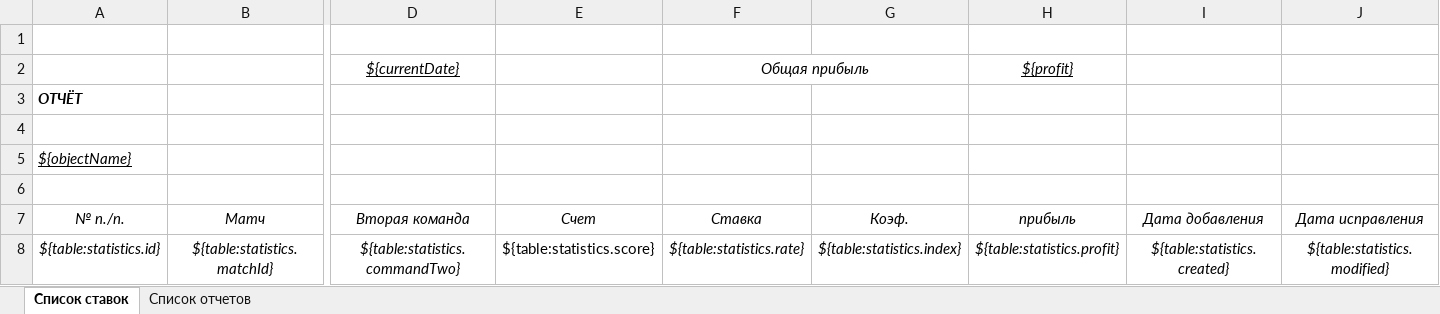
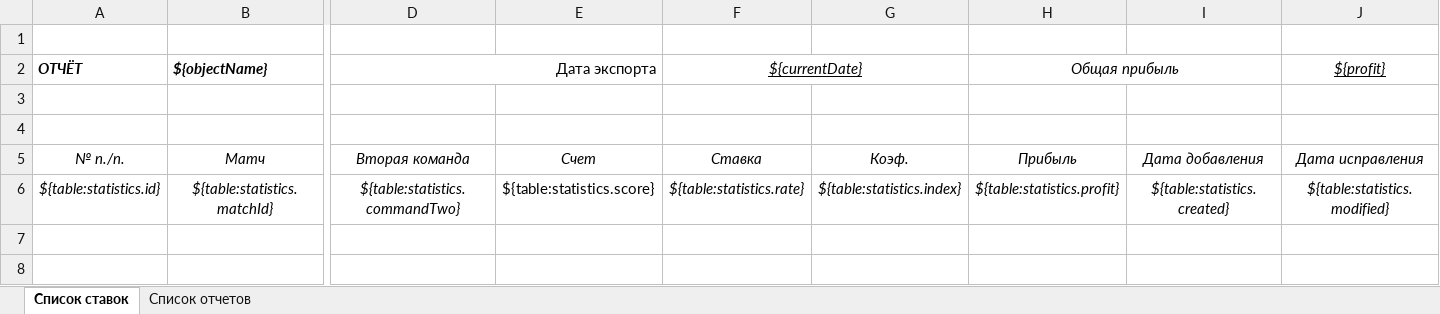
Before and after one commit to Sedjj/rate, an Excel workbook: exportTemplates/Reports-list-default.xlsx, sheet Список ставок, drawn as a sheet; only a part is shown, gaps mark what is left out; values as stored, in another font and other column widths than the file's, no borders; removed rows and columns are numbered as before the commit, all else as after; rows hold the shown columns only; the diff names each change by its address in the sheet, - before the commit and + after, or states it on an @@ line.

Commit message:
Сделал экспорт недельной отчетности

```diff
--- a/exportTemplates/Reports-list-default.xlsx (sheet Список ставок)
+++ b/exportTemplates/Reports-list-default.xlsx (sheet Список ставок)
-row 2:  |  | ${currentDate} |  | Общая прибыль |  | ${profit}
-row 3: ОТЧЁТ
+row 2: ОТЧЁТ | ${objectName} | Дата экспорта |  | ${currentDate} |  | Общая прибыль |  | ${profit}
-row 5: ${objectName}
-H5: прибыль
+H5: Прибыль
```
Also changed, not shown: sheet Список отчетов, 9 other files.
